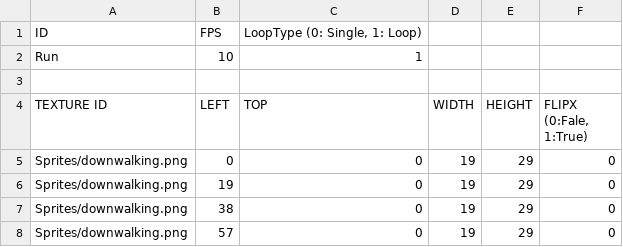
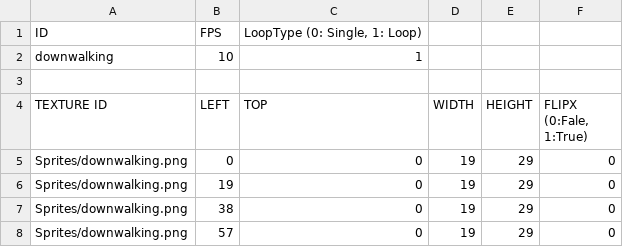
Before and after one commit to jaemoon23/Undertale, a CSV file: Undertale-bin/Animation/downwalking.csv, drawn as a sheet.

```diff
--- a/Undertale-bin/Animation/downwalking.csv
+++ b/Undertale-bin/Animation/downwalking.csv
@@ -1,3 +1,3 @@
 ID,FPS,"LoopType (0: Single, 1: Loop)",,,
-Run,10,1,,,
+downwalking,10,1,,,
 ,,,,,
```
Also changed, not shown: Undertale-bin/Animation/upwalking.csv, 15 other files.
